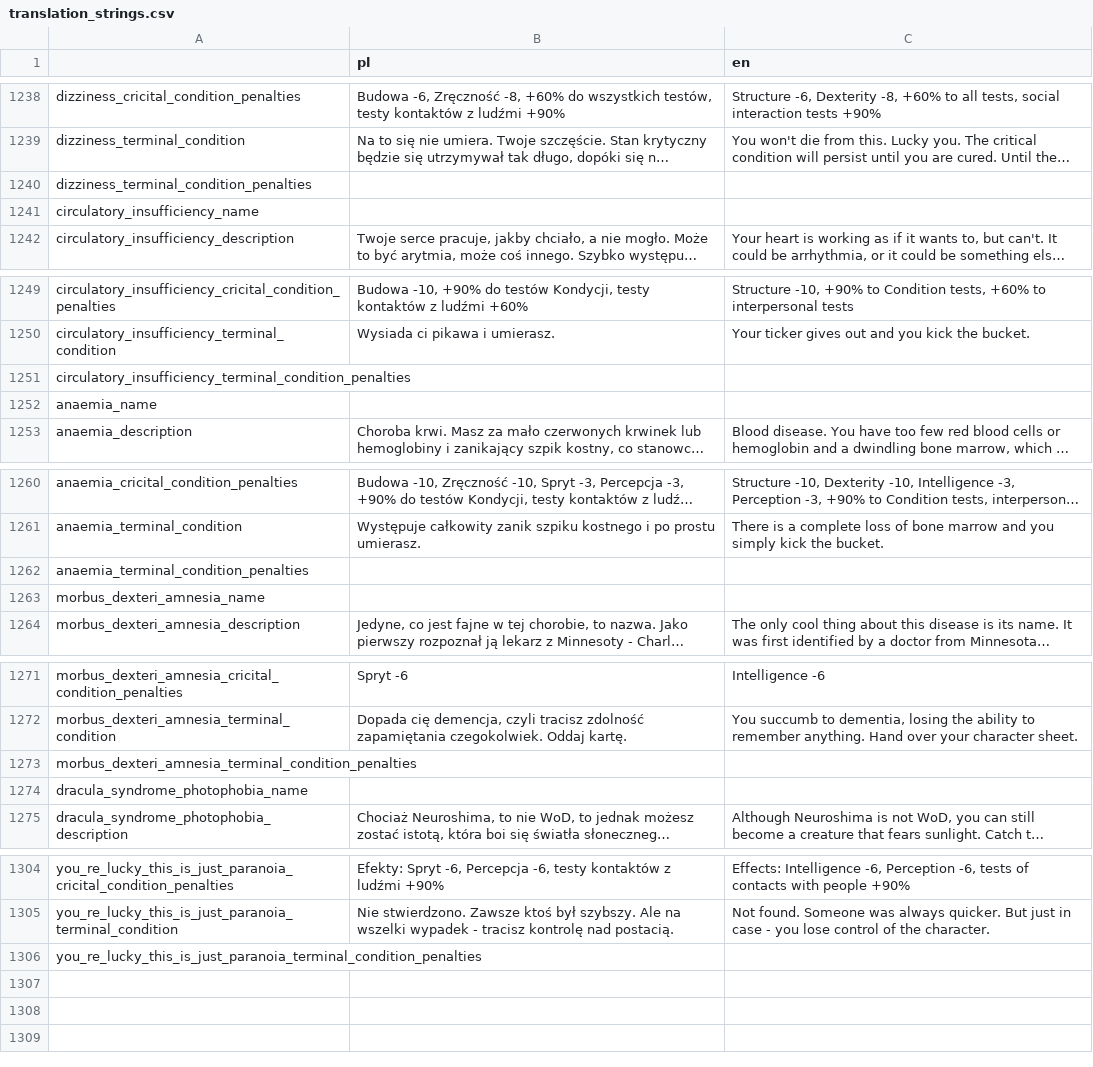
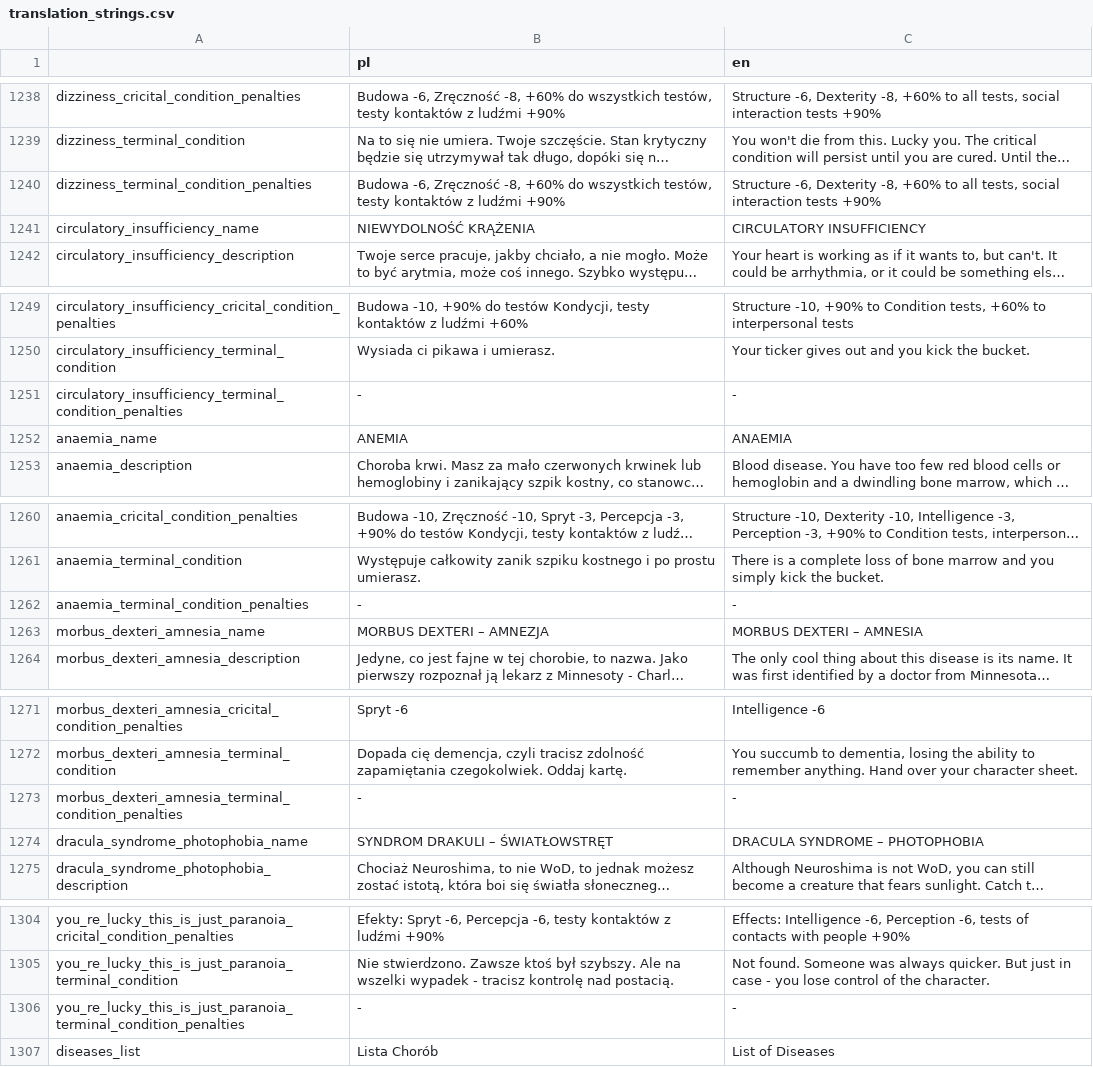
Before and after one commit to Poostaq/Neuroshima-character-creation, a CSV file: game/Translation/translation_strings.csv, drawn as a sheet; only a part is shown, gaps mark what is left out; long unchanged cells end in …; the diff covers the shown part only; the diff names each change by its address in the sheet, - before the commit and + after, or states it on an @@ line.

Commit message:
hackerman, lots of work towards diseases, some bug fixes and such. Just a bit of honest work

```diff
--- a/game/Translation/translation_strings.csv
+++ b/game/Translation/translation_strings.csv
-B1240 (pl): (empty)
+B1240 (pl): Budowa -6, Zręczność -8, +60% do wszystkich testów, testy kontaktów z ludźmi +90%
-C1240 (en): (empty)
+C1240 (en): Structure -6, Dexterity -8, +60% to all tests, social interaction tests +90%
-B1241 (pl): (empty)
+B1241 (pl): NIEWYDOLNOŚĆ KRĄŻENIA
-C1241 (en): (empty)
+C1241 (en): CIRCULATORY INSUFFICIENCY
-B1251 (pl): (empty)
+B1251 (pl): -
-C1251 (en): (empty)
+C1251 (en): -
-B1252 (pl): (empty)
+B1252 (pl): ANEMIA
-C1252 (en): (empty)
+C1252 (en): ANAEMIA
-B1262 (pl): (empty)
+B1262 (pl): -
-C1262 (en): (empty)
+C1262 (en): -
-B1263 (pl): (empty)
+B1263 (pl): MORBUS DEXTERI – AMNEZJA
-C1263 (en): (empty)
+C1263 (en): MORBUS DEXTERI – AMNESIA
-B1273 (pl): (empty)
+B1273 (pl): -
-C1273 (en): (empty)
+C1273 (en): -
-B1274 (pl): (empty)
+B1274 (pl): SYNDROM DRAKULI – ŚWIATŁOWSTRĘT
-C1274 (en): (empty)
+C1274 (en): DRACULA SYNDROME – PHOTOPHOBIA
-B1306 (pl): (empty)
+B1306 (pl): -
-C1306 (en): (empty)
+C1306 (en): -
+row 1307: diseases_list | Lista Chorób | List of Diseases
```
Also changed, not shown: 21 edited cells elsewhere in this file, 16 other files.
